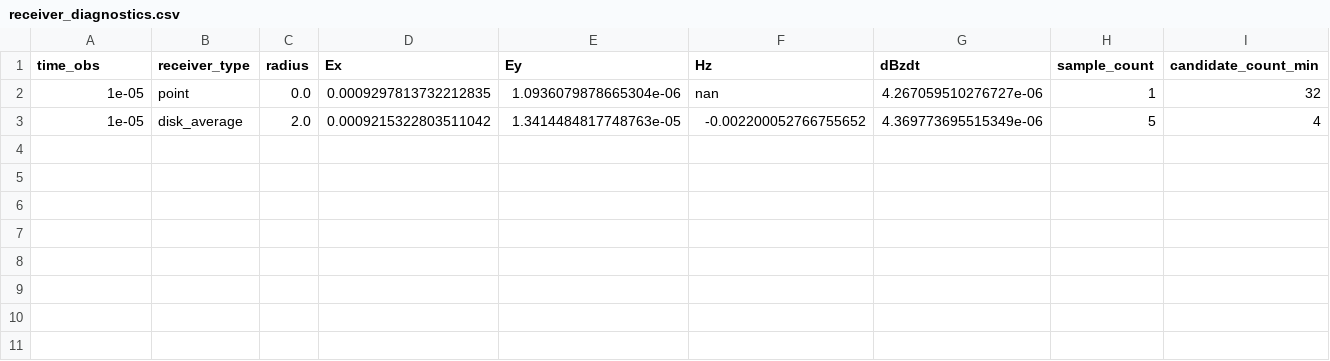
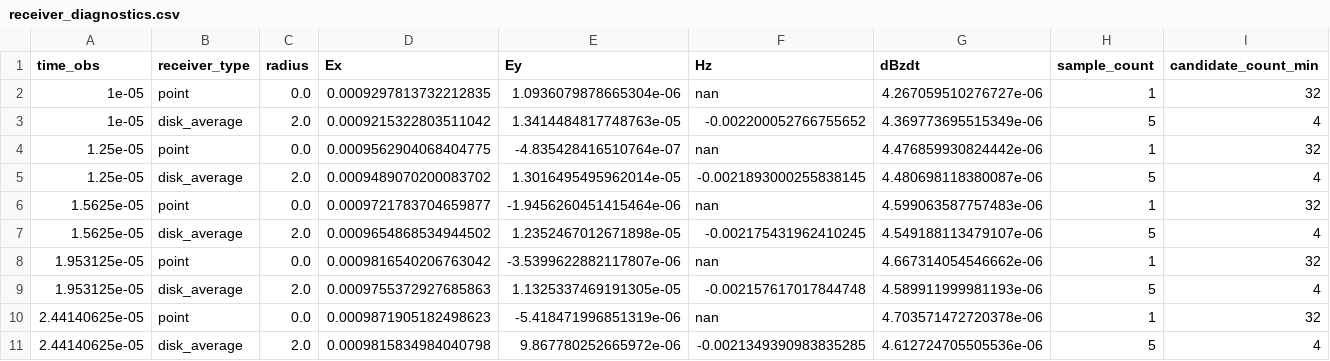
Before and after one commit to xyx202511157870-beep/SOTEM_FENICSX, a CSV file: dolfinx/current_task_runs/y200_rxminus300_noip_meshseg_src40_recv20_diskcurl_smoke/receiver_diagnostics.csv, drawn as a sheet; only a part is shown; rows hold the shown columns only; the diff names each change by its address in the sheet, - before the commit and + after, or states it on an @@ line.

```diff
--- a/dolfinx/current_task_runs/y200_rxminus300_noip_meshseg_src40_recv20_diskcurl_smoke/receiver_diagnostics.csv
+++ b/dolfinx/current_task_runs/y200_rxminus300_noip_meshseg_src40_recv20_diskcurl_smoke/receiver_diagnostics.csv
+row 4: 1.25e-05 | point | 0.0 | 0.0009562904068404775 | -4.835428416510764e-07 | nan | 4.476859930824442e-06 | 1 | 32
+row 5: 1.25e-05 | disk_average | 2.0 | 0.0009489070200083702 | 1.3016495495962014e-05 | -0.0021893000255838145 | 4.480698118380087e-06 | 5 | 4
+row 6: 1.5625e-05 | point | 0.0 | 0.0009721783704659877 | -1.9456260451415464e-06 | nan | 4.599063587757483e-06 | 1 | 32
+row 7: 1.5625e-05 | disk_average | 2.0 | 0.0009654868534944502 | 1.2352467012671898e-05 | -0.002175431962410245 | 4.549188113479107e-06 | 5 | 4
+row 8: 1.953125e-05 | point | 0.0 | 0.0009816540206763042 | -3.5399622882117807e-06 | nan | 4.667314054546662e-06 | 1 | 32
+row 9: 1.953125e-05 | disk_average | 2.0 | 0.0009755372927685863 | 1.1325337469191305e-05 | -0.002157617017844748 | 4.589911999981193e-06 | 5 | 4
+row 10: 2.44140625e-05 | point | 0.0 | 0.0009871905182498623 | -5.418471996851319e-06 | nan | 4.703571472720378e-06 | 1 | 32
+row 11: 2.44140625e-05 | disk_average | 2.0 | 0.0009815834984040798 | 9.867780252665972e-06 | -0.0021349390983835285 | 4.612724705505536e-06 | 5 | 4
```
Also changed, not shown: dolfinx/current_task_runs/y200_rxminus300_noip_meshseg_src40_recv20_diskcurl_smoke/errors.csv, dolfinx/current_task_runs/y200_rxminus300_noip_meshseg_src40_recv20_diskcurl_smoke/receiver_reference_errors.csv, 11 other files.
